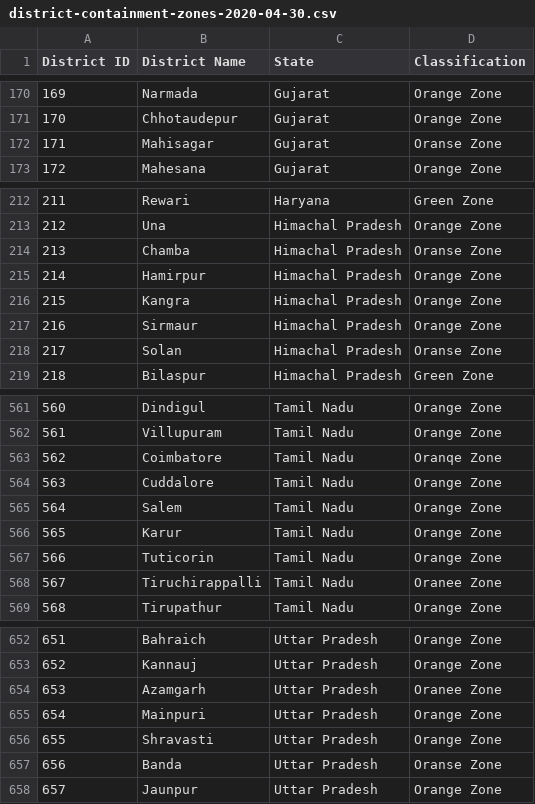
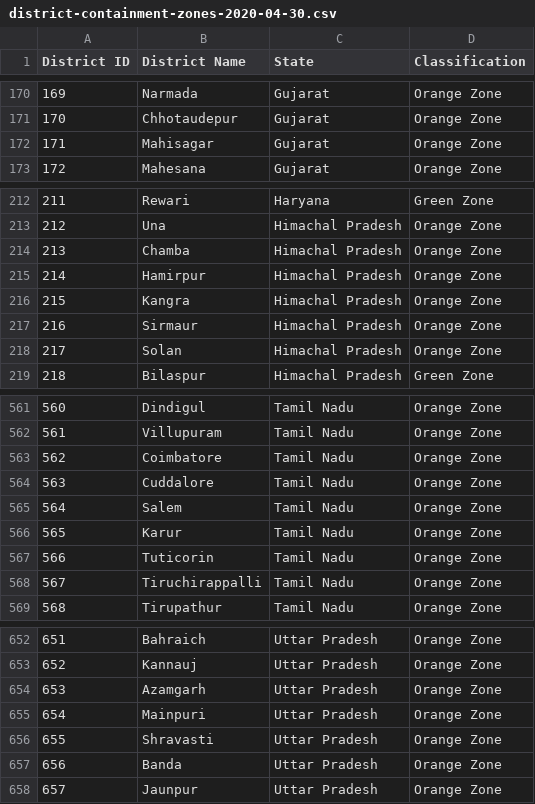
Before and after one commit to datameet/covid19, a CSV file: data/district-containment-zones-2020-04-30.csv, drawn as a sheet; only a part is shown, gaps mark what is left out; the diff covers the shown part only.

Commit message:
Corrections to spellings of organge zone - 20 nos

```diff
--- a/data/district-containment-zones-2020-04-30.csv
+++ b/data/district-containment-zones-2020-04-30.csv
@@ -171,3 +171,3 @@ District ID,District Name,State,Classification
 170,Chhotaudepur,Gujarat,Orange Zone
-171,Mahisagar,Gujarat,Oranse Zone
+171,Mahisagar,Gujarat,Orange Zone
 172,Mahesana,Gujarat,Orange Zone
@@ -213,3 +213,3 @@ District ID,District Name,State,Classification
 212,Una,Himachal Pradesh,Orange Zone
-213,Chamba,Himachal Pradesh,Oranse Zone
+213,Chamba,Himachal Pradesh,Orange Zone
 214,Hamirpur,Himachal Pradesh,Orange Zone
@@ -217,3 +217,3 @@ District ID,District Name,State,Classification
 216,Sirmaur,Himachal Pradesh,Orange Zone
-217,Solan,Himachal Pradesh,Oranse Zone
+217,Solan,Himachal Pradesh,Orange Zone
 218,Bilaspur,Himachal Pradesh,Green Zone
@@ -562,3 +562,3 @@ District ID,District Name,State,Classification
 561,Villupuram,Tamil Nadu,Orange Zone
-562,Coimbatore,Tamil Nadu,Oranqe Zone
+562,Coimbatore,Tamil Nadu,Orange Zone
 563,Cuddalore,Tamil Nadu,Orange Zone
@@ -567,3 +567,3 @@ District ID,District Name,State,Classification
 566,Tuticorin,Tamil Nadu,Orange Zone
-567,Tiruchirappalli,Tamil Nadu,Oranee Zone
+567,Tiruchirappalli,Tamil Nadu,Orange Zone
 568,Tirupathur,Tamil Nadu,Orange Zone
@@ -653,6 +653,6 @@ District ID,District Name,State,Classification
 652,Kannauj,Uttar Pradesh,Orange Zone
-653,Azamgarh,Uttar Pradesh,Oranee Zone
+653,Azamgarh,Uttar Pradesh,Orange Zone
 654,Mainpuri,Uttar Pradesh,Orange Zone
 655,Shravasti,Uttar Pradesh,Orange Zone
-656,Banda,Uttar Pradesh,Oranse Zone
+656,Banda,Uttar Pradesh,Orange Zone
 657,Jaunpur,Uttar Pradesh,Orange Zone
```
Also changed, not shown: 12 edited cells elsewhere in this file.
